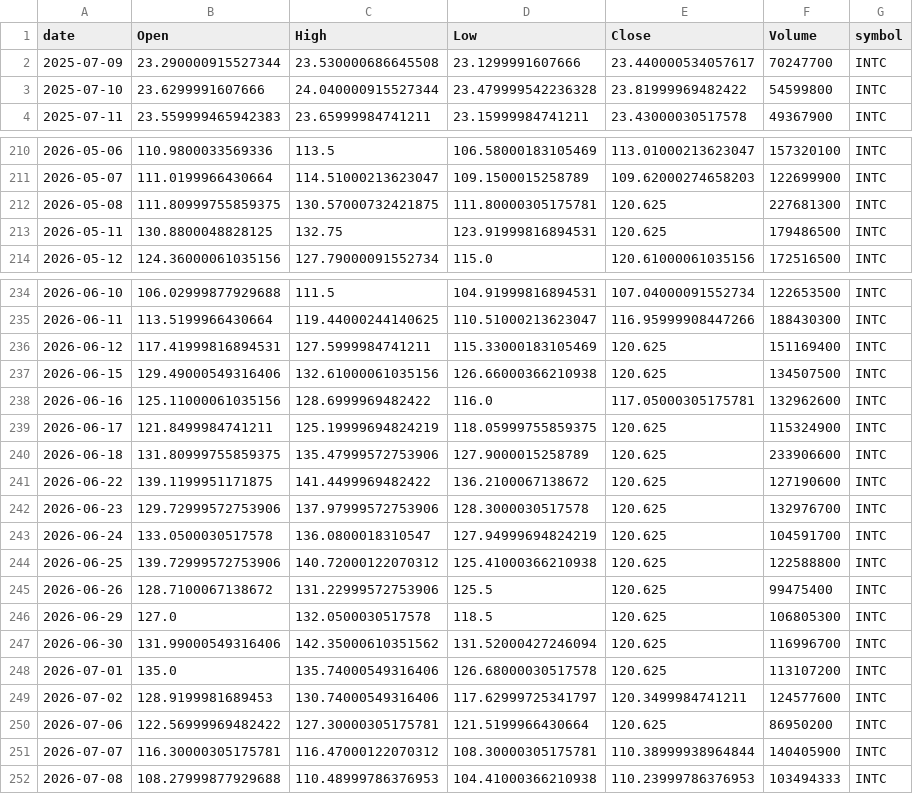
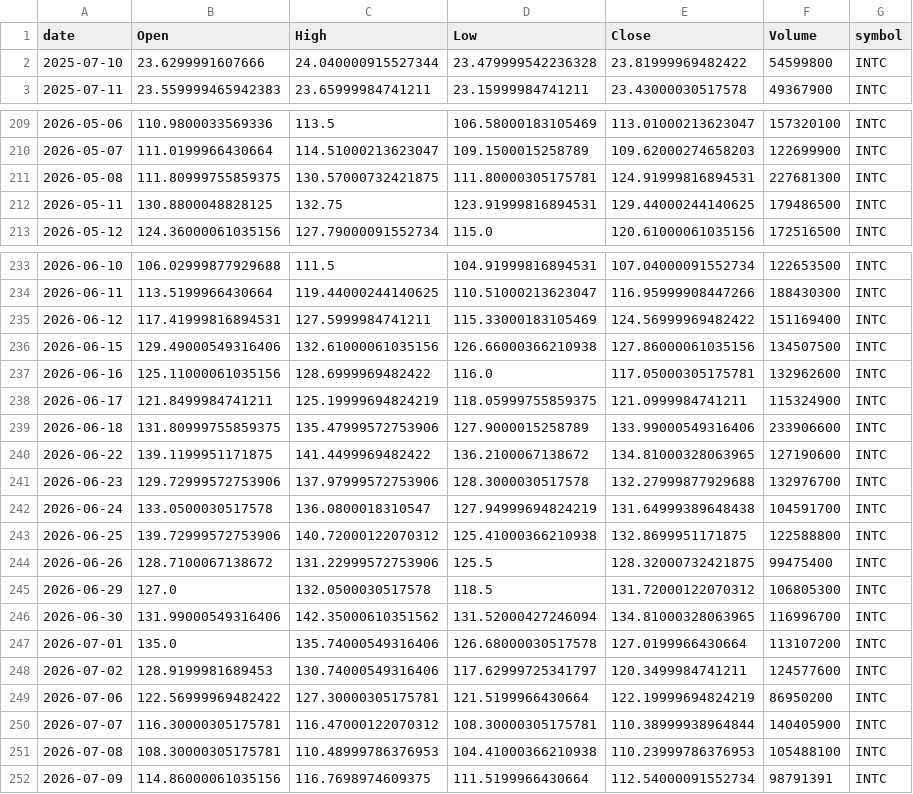
Before and after one commit to Warren27026/pipeline_collecte_donnees, a CSV file: data/INTC.csv, drawn as a sheet; only a part is shown, gaps mark what is left out; the diff covers the shown part only.

```diff
--- a/data/INTC.csv
+++ b/data/INTC.csv
@@ -1,3 +1,2 @@
 date,Open,High,Low,Close,Volume,symbol
-2025-07-09,23.290000915527344,23.530000686645508,23.1299991607666,23.440000534057617,70247700,INTC
 2025-07-10,23.6299991607666,24.040000915527344,23.479999542236328,23.81999969482422,54599800,INTC
@@ -211,4 +210,4 @@ date,Open,High,Low,Close,Volume,symbol
 2026-05-07,111.0199966430664,114.51000213623047,109.1500015258789,109.62000274658203,122699900,INTC
-2026-05-08,111.80999755859375,130.57000732421875,111.80000305175781,120.625,227681300,INTC
-2026-05-11,130.8800048828125,132.75,123.91999816894531,120.625,179486500,INTC
+2026-05-08,111.80999755859375,130.57000732421875,111.80000305175781,124.91999816894531,227681300,INTC
+2026-05-11,130.8800048828125,132.75,123.91999816894531,129.44000244140625,179486500,INTC
 2026-05-12,124.36000061035156,127.79000091552734,115.0,120.61000061035156,172516500,INTC
@@ -235,18 +234,19 @@ date,Open,High,Low,Close,Volume,symbol
 2026-06-11,113.5199966430664,119.44000244140625,110.51000213623047,116.95999908447266,188430300,INTC
-2026-06-12,117.41999816894531,127.5999984741211,115.33000183105469,120.625,151169400,INTC
-2026-06-15,129.49000549316406,132.61000061035156,126.66000366210938,120.625,134507500,INTC
+2026-06-12,117.41999816894531,127.5999984741211,115.33000183105469,124.56999969482422,151169400,INTC
+2026-06-15,129.49000549316406,132.61000061035156,126.66000366210938,127.86000061035156,134507500,INTC
 2026-06-16,125.11000061035156,128.6999969482422,116.0,117.05000305175781,132962600,INTC
-2026-06-17,121.8499984741211,125.19999694824219,118.05999755859375,120.625,115324900,INTC
-2026-06-18,131.80999755859375,135.47999572753906,127.9000015258789,120.625,233906600,INTC
-2026-06-22,139.1199951171875,141.4499969482422,136.2100067138672,120.625,127190600,INTC
-2026-06-23,129.72999572753906,137.97999572753906,128.3000030517578,120.625,132976700,INTC
-2026-06-24,133.0500030517578,136.0800018310547,127.94999694824219,120.625,104591700,INTC
-2026-06-25,139.72999572753906,140.72000122070312,125.41000366210938,120.625,122588800,INTC
-2026-06-26,128.7100067138672,131.22999572753906,125.5,120.625,99475400,INTC
-2026-06-29,127.0,132.0500030517578,118.5,120.625,106805300,INTC
-2026-06-30,131.99000549316406,142.35000610351562,131.52000427246094,120.625,116996700,INTC
-2026-07-01,135.0,135.74000549316406,126.68000030517578,120.625,113107200,INTC
+2026-06-17,121.8499984741211,125.19999694824219,118.05999755859375,121.0999984741211,115324900,INTC
+2026-06-18,131.80999755859375,135.47999572753906,127.9000015258789,133.99000549316406,233906600,INTC
+2026-06-22,139.1199951171875,141.4499969482422,136.2100067138672,134.81000328063965,127190600,INTC
+2026-06-23,129.72999572753906,137.97999572753906,128.3000030517578,132.27999877929688,132976700,INTC
+2026-06-24,133.0500030517578,136.0800018310547,127.94999694824219,131.64999389648438,104591700,INTC
+2026-06-25,139.72999572753906,140.72000122070312,125.41000366210938,132.8699951171875,122588800,INTC
+2026-06-26,128.7100067138672,131.22999572753906,125.5,128.32000732421875,99475400,INTC
+2026-06-29,127.0,132.0500030517578,118.5,131.72000122070312,106805300,INTC
+2026-06-30,131.99000549316406,142.35000610351562,131.52000427246094,134.81000328063965,116996700,INTC
+2026-07-01,135.0,135.74000549316406,126.68000030517578,127.0199966430664,113107200,INTC
 2026-07-02,128.9199981689453,130.74000549316406,117.62999725341797,120.3499984741211,124577600,INTC
-2026-07-06,122.56999969482422,127.30000305175781,121.5199966430664,120.625,86950200,INTC
+2026-07-06,122.56999969482422,127.30000305175781,121.5199966430664,122.19999694824219,86950200,INTC
 2026-07-07,116.30000305175781,116.47000122070312,108.30000305175781,110.38999938964844,140405900,INTC
-2026-07-08,108.27999877929688,110.48999786376953,104.41000366210938,110.23999786376953,103494333,INTC
+2026-07-08,108.30000305175781,110.48999786376953,104.41000366210938,110.23999786376953,105488100,INTC
+2026-07-09,114.86000061035156,116.7698974609375,111.5199966430664,112.54000091552734,98791391,INTC
```
Also changed, not shown: 3 edited cells elsewhere in this file, data/INTC_features.csv, data/signals_history.csv, 53 other files.
